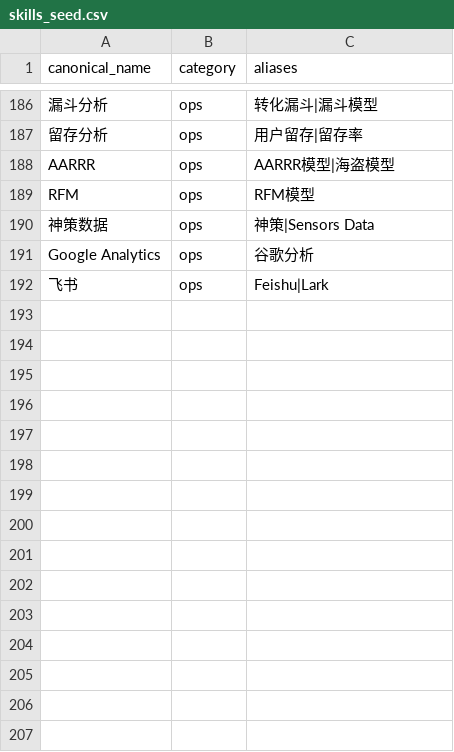
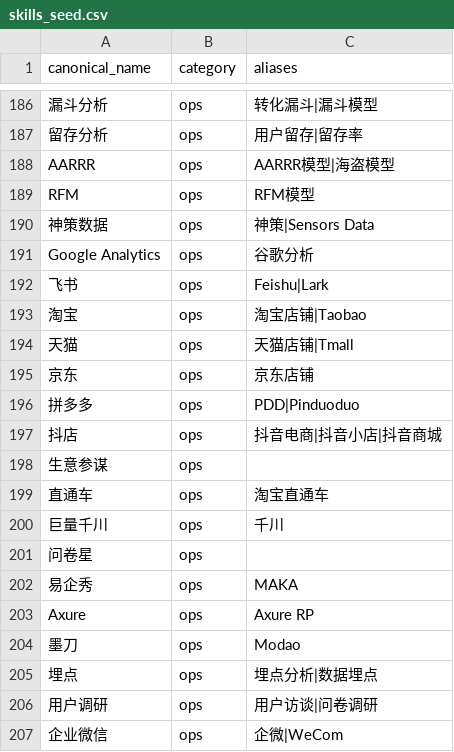
Before and after one commit to xiaoxzl777/-2, a CSV file: data/skills_seed.csv, drawn as a sheet; only a part is shown, gaps mark what is left out.

```diff
--- a/data/skills_seed.csv
+++ b/data/skills_seed.csv
@@ -192 +192,16 @@ Google Analytics,ops,谷歌分析
 飞书,ops,Feishu|Lark
+淘宝,ops,淘宝店铺|Taobao
+天猫,ops,天猫店铺|Tmall
+京东,ops,京东店铺
+拼多多,ops,PDD|Pinduoduo
+抖店,ops,抖音电商|抖音小店|抖音商城
+生意参谋,ops,
+直通车,ops,淘宝直通车
+巨量千川,ops,千川
+问卷星,ops,
+易企秀,ops,MAKA
+Axure,ops,Axure RP
+墨刀,ops,Modao
+埋点,ops,埋点分析|数据埋点
+用户调研,ops,用户访谈|问卷调研
+企业微信,ops,企微|WeCom
```
Also changed, not shown: 16 other files.
